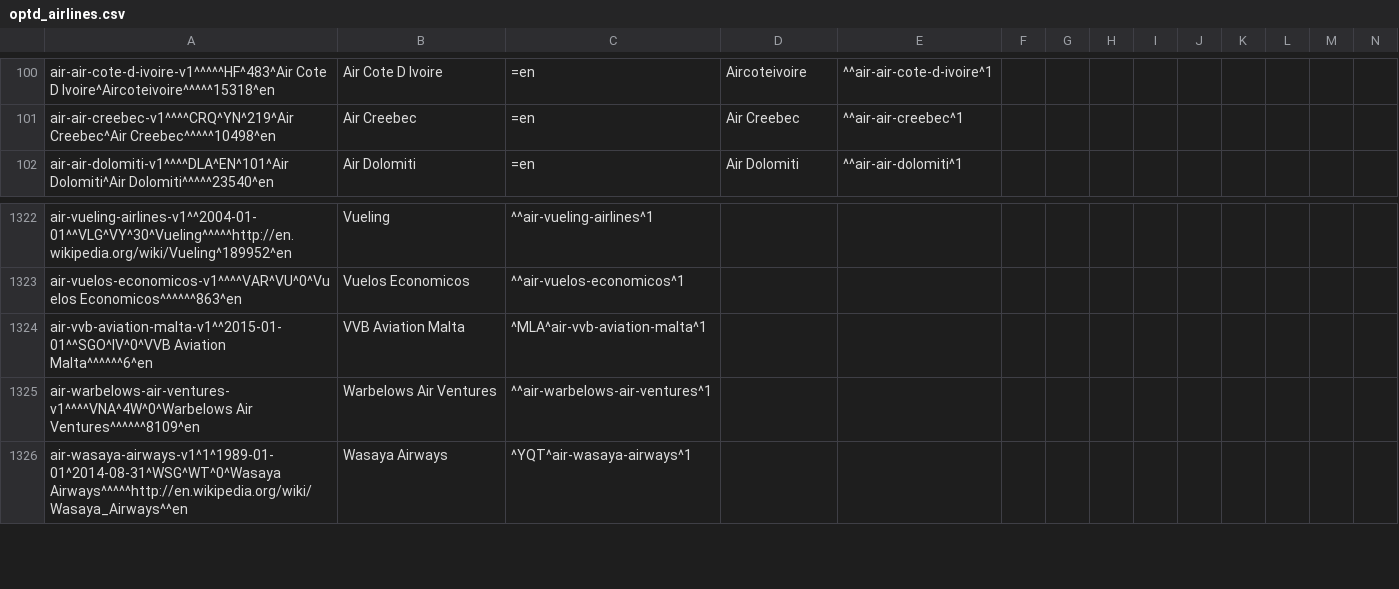
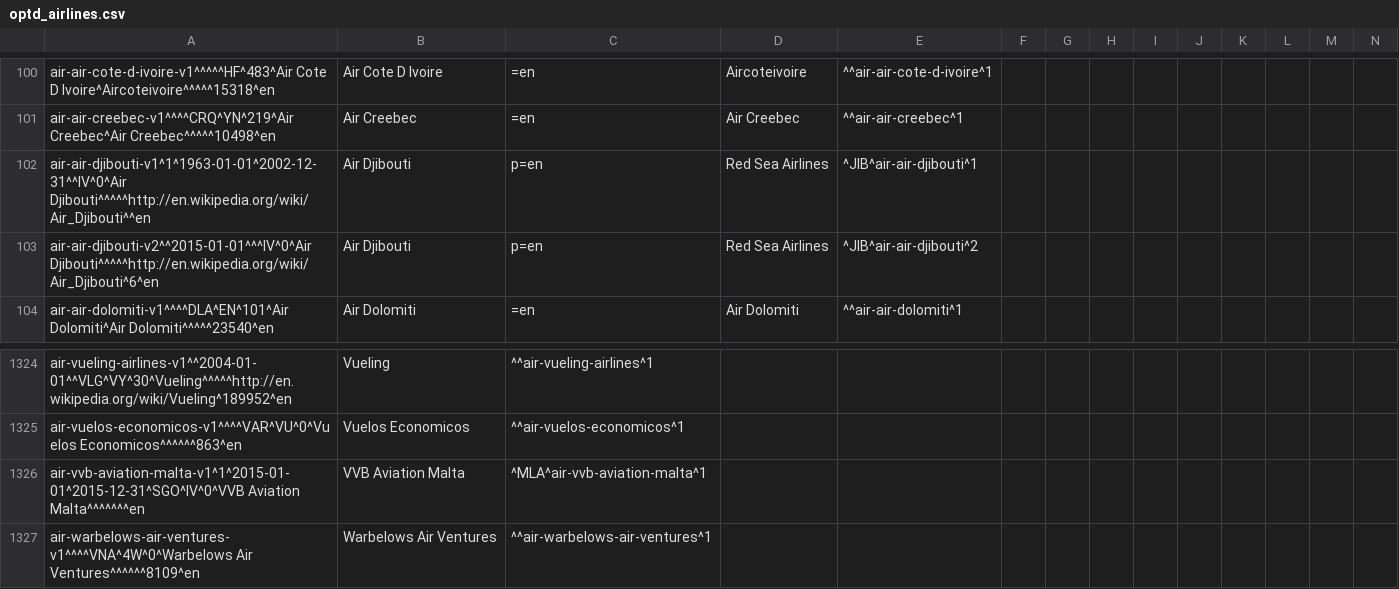
Before and after one commit to opentraveldata/opentraveldata, a CSV file: opentraveldata/optd_airlines.csv, drawn as a sheet; only a part is shown, gaps mark what is left out; the shorter side is filled out with more unchanged rows; addresses are those after the commit; rows hold the shown columns only; the diff names each change by its address in the sheet, - before the commit and + after, or states it on an @@ line.

Commit message:
[Airlines] Deprecated IV/SGO/VVB Aviation Malta (IV is the active IATA code of Air Djibouti)

```diff
--- a/opentraveldata/optd_airlines.csv
+++ b/opentraveldata/optd_airlines.csv
+row 102: air-air-djibouti-v1^1^1963-01-01^2002-12-31^^IV^0^Air Djibouti^^^^^http://en.wikipedia.org/wiki/Air_Djibouti^^en | Air Djibouti | p=en | Red Sea Airlines | ^JIB^air-air-djibouti^1
+row 103: air-air-djibouti-v2^^2015-01-01^^^IV^0^Air Djibouti^^^^^http://en.wikipedia.org/wiki/Air_Djibouti^6^en | Air Djibouti | p=en | Red Sea Airlines | ^JIB^air-air-djibouti^2
-A1326: air-vvb-aviation-malta-v1^^2015-01-01^^SGO^IV^0^VVB Aviation Malta^^^^^^6^en
+A1326: air-vvb-aviation-malta-v1^1^2015-01-01^2015-12-31^SGO^IV^0^VVB Aviation Malta^^^^^^^en
```
Also changed, not shown: opentraveldata/optd_airline_best_known_so_far.csv, opentraveldata/optd_airline_diff_w_ref.csv, 1 other file.
